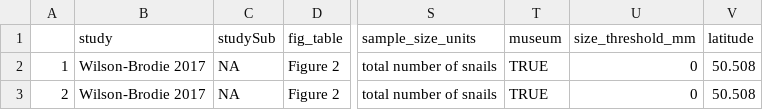
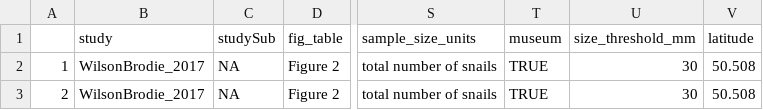
Before and after one commit to elahi/sbs_analysis, a CSV file: sbs_meta/output/dfMeta_Wilson-Brodie_2017.csv, drawn as a sheet; only a part is shown, gaps mark what is left out; the diff names each change by its address in the sheet, - before the commit and + after, or states it on an @@ line.

```diff
--- a/sbs_meta/output/dfMeta_Wilson-Brodie_2017.csv
+++ b/sbs_meta/output/dfMeta_Wilson-Brodie_2017.csv
-B2:B3 (study): Wilson-Brodie 2017
+B2:B3 (study): WilsonBrodie_2017
-U2:U3 (size_threshold_mm): 0
+U2:U3 (size_threshold_mm): 30
```
Also changed, not shown: sbs_meta/output/dfMeta_Elahi2015_species.csv, sbs_meta/output/dfMeta_Galloway-Frank_2017.csv, 12 other files.
